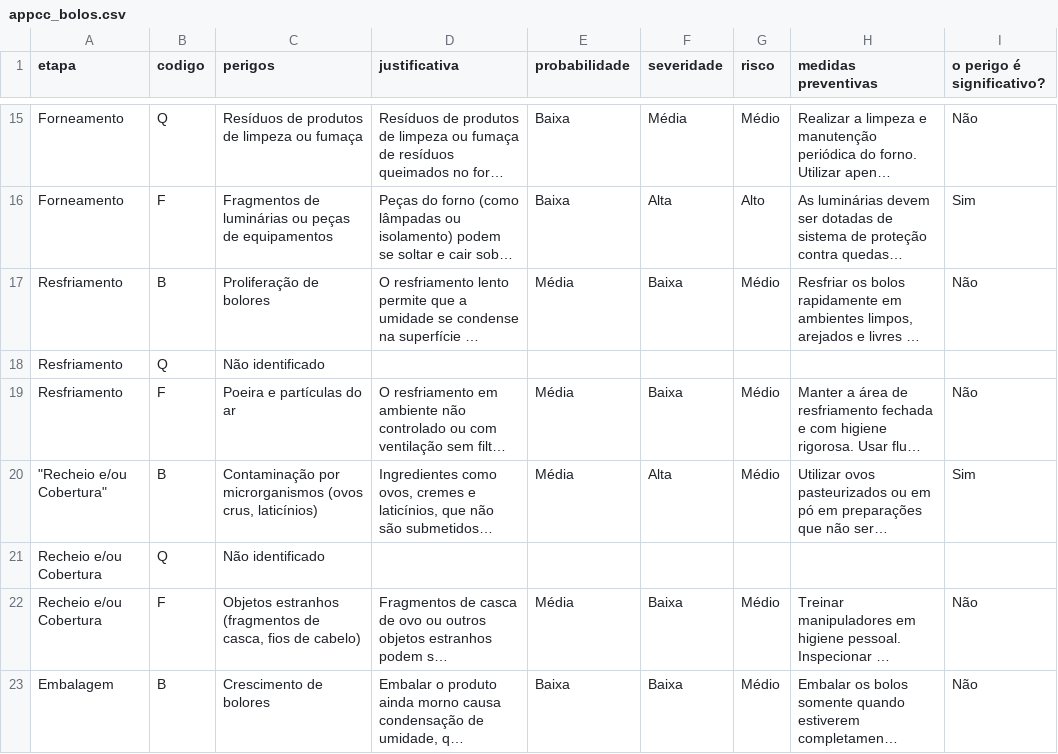
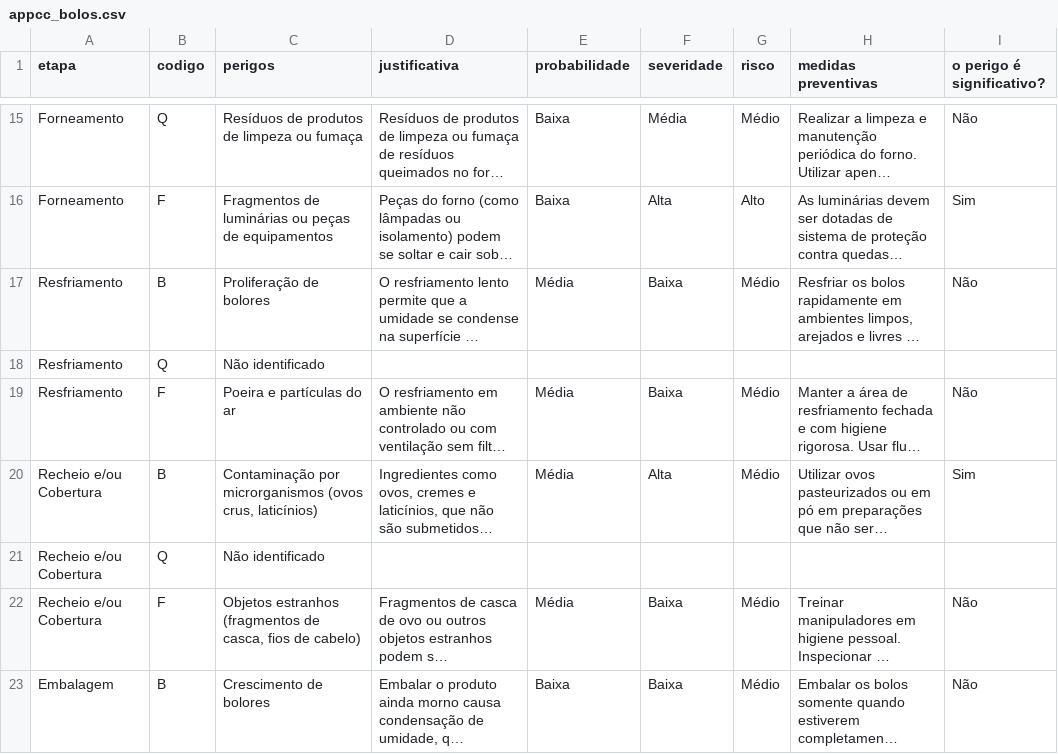
Before and after one commit to jardel-ifce/siqualia, a CSV file: produtos/bolos/appcc_bolos.csv, drawn as a sheet; only a part is shown, gaps mark what is left out; long unchanged cells end in …; the diff names each change by its address in the sheet, - before the commit and + after, or states it on an @@ line.

```diff
--- a/produtos/bolos/appcc_bolos.csv
+++ b/produtos/bolos/appcc_bolos.csv
-A20 (etapa): "Recheio e/ou Cobertura"
+A20 (etapa): Recheio e/ou Cobertura
```
Also changed, not shown: 9 other files.
